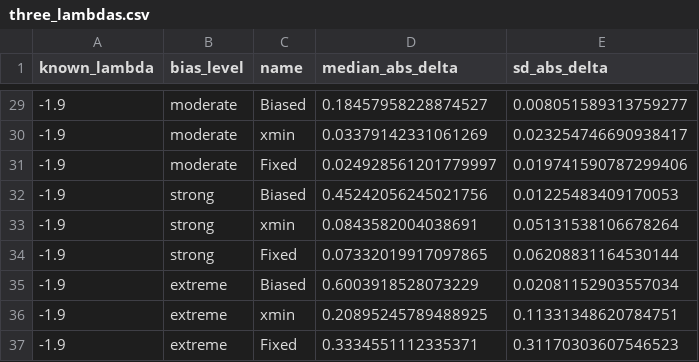
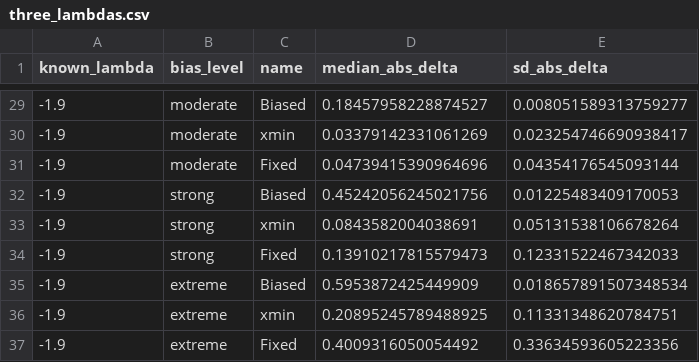
Before and after one commit to Jpomz/VFP-Skewed-Power, a CSV file: simulation_summaries/three_lambdas.csv, drawn as a sheet; only a part is shown, gaps mark what is left out; the diff covers the shown part only.

```diff
--- a/simulation_summaries/three_lambdas.csv
+++ b/simulation_summaries/three_lambdas.csv
@@ -30,8 +30,8 @@ known_lambda,bias_level,name,median_abs_delta,sd_abs_delta
 -1.9,moderate,xmin,0.03379142331061269,0.023254746690938417
--1.9,moderate,Fixed,0.024928561201779997,0.019741590787299406
+-1.9,moderate,Fixed,0.04739415390964696,0.04354176545093144
 -1.9,strong,Biased,0.45242056245021756,0.01225483409170053
 -1.9,strong,xmin,0.0843582004038691,0.05131538106678264
--1.9,strong,Fixed,0.07332019917097865,0.06208831164530144
--1.9,extreme,Biased,0.6003918528073229,0.02081152903557034
+-1.9,strong,Fixed,0.13910217815579473,0.12331522467342033
+-1.9,extreme,Biased,0.5953872425449909,0.018657891507348534
 -1.9,extreme,xmin,0.20895245789488925,0.11331348620784751
--1.9,extreme,Fixed,0.3334551112335371,0.31170303607546523
+-1.9,extreme,Fixed,0.4009316050054492,0.33634593605223356
```
Also changed, not shown: 26 edited cells elsewhere in this file, simulation_summaries/three_ns.csv, 8 other files.
